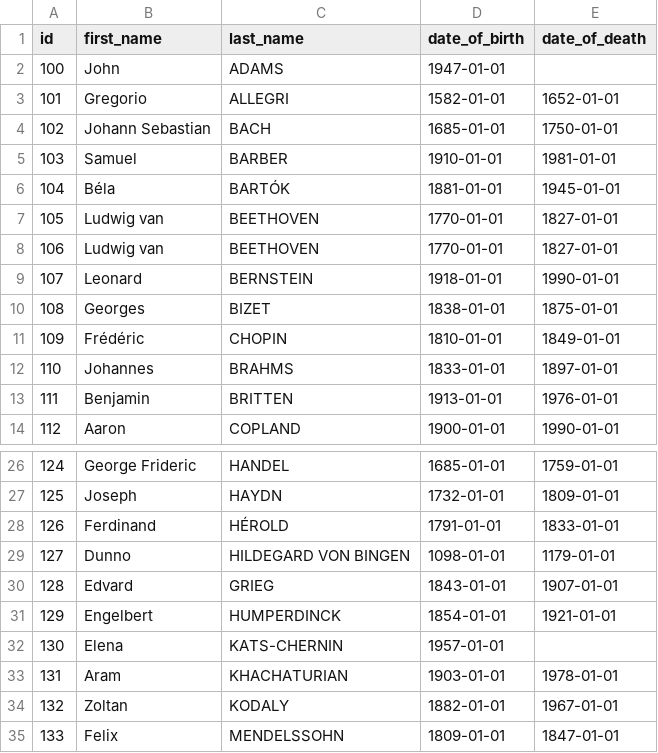
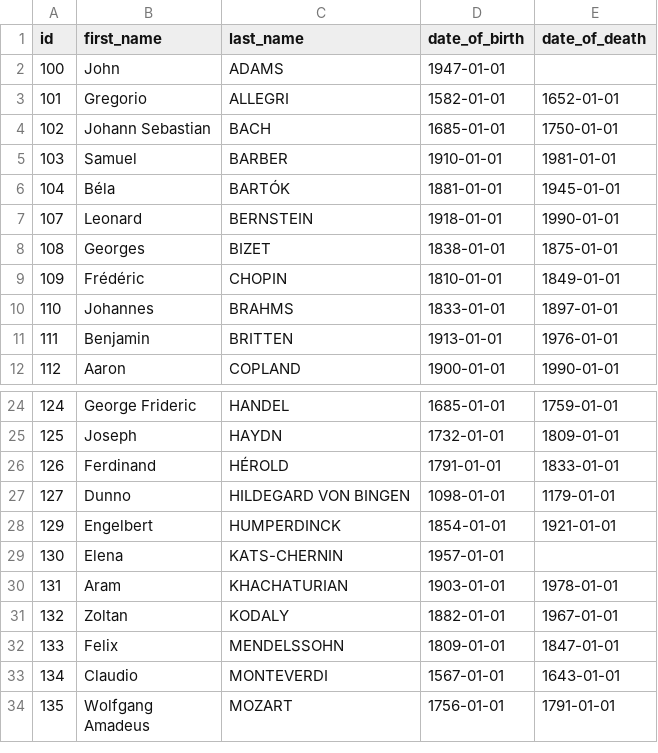
Before and after one commit to abilkus/NEA-2, a CSV file: composers.csv, drawn as a sheet; only a part is shown, gaps mark what is left out; the shorter side is filled out with more unchanged rows; the diff names each change by its address in the sheet, - before the commit and + after, or states it on an @@ line.

```diff
--- a/composers.csv
+++ b/composers.csv
-row 7: 105 | Ludwig van | BEETHOVEN | 1770-01-01 | 1827-01-01
-row 8: 106 | Ludwig van | BEETHOVEN | 1770-01-01 | 1827-01-01
-row 30: 128 | Edvard | GRIEG | 1843-01-01 | 1907-01-01
```
Also changed, not shown: 7 other files.
